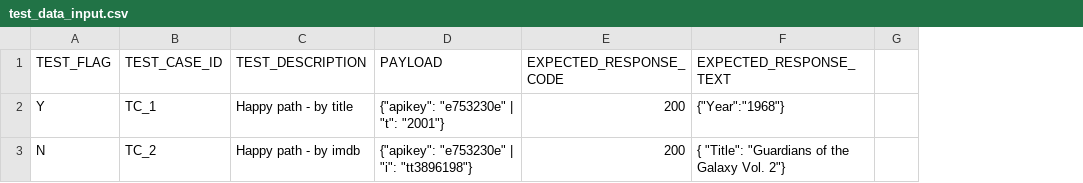
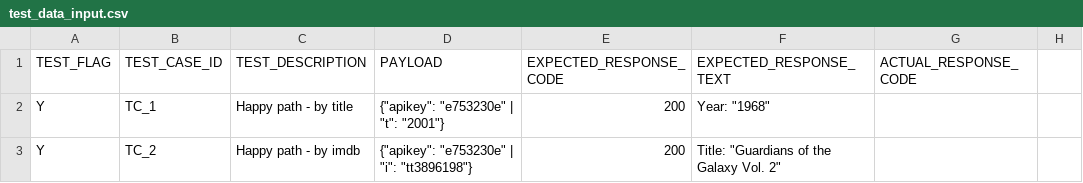
Before and after one commit to roy-boy/py_rest_api_tester, a CSV file: test_input/test_data_input.csv, drawn as a sheet; only a part is shown; the diff names each change by its address in the sheet, - before the commit and + after, or states it on an @@ line.

```diff
--- a/test_input/test_data_input.csv
+++ b/test_input/test_data_input.csv
+column G (ACTUAL_RESPONSE_CODE), empty
-F2 (EXPECTED_RESPONSE_TEXT): {"Year":"1968"}
+F2 (EXPECTED_RESPONSE_TEXT): Year: "1968"
-A3 (TEST_FLAG): N
+A3 (TEST_FLAG): Y
-F3 (EXPECTED_RESPONSE_TEXT): { "Title": "Guardians of the Galaxy Vol. 2"}
+F3 (EXPECTED_RESPONSE_TEXT): Title: "Guardians of the Galaxy Vol. 2"
```
Also changed, not shown: test_output/test_result_output.csv, 4 other files.
